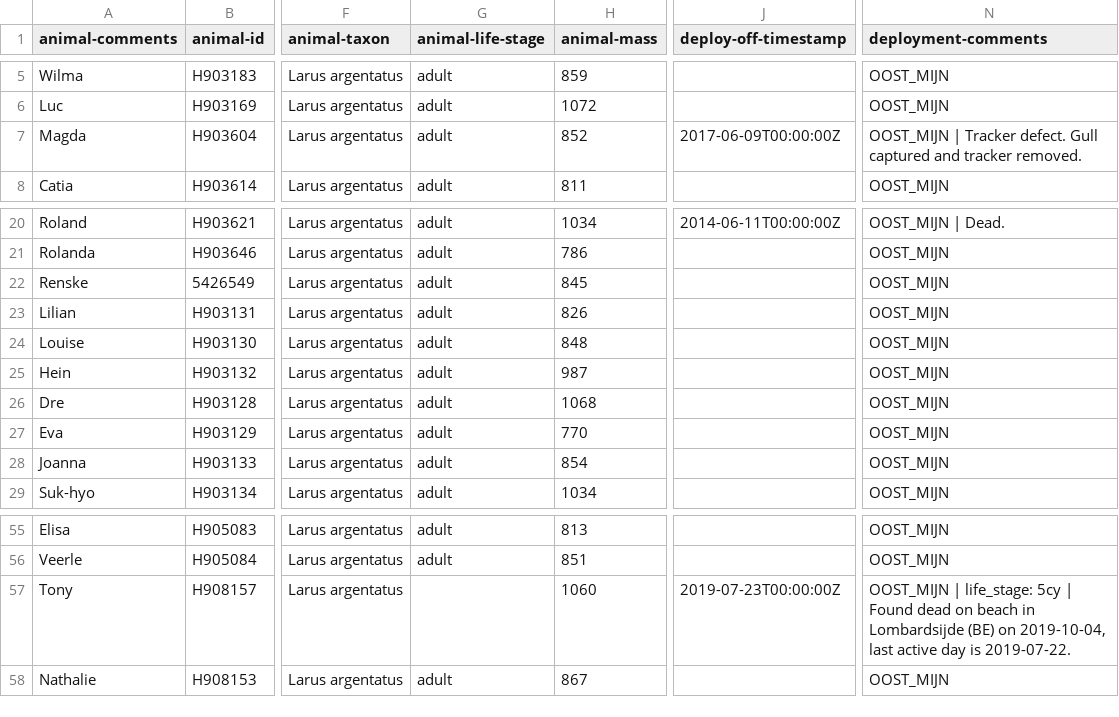
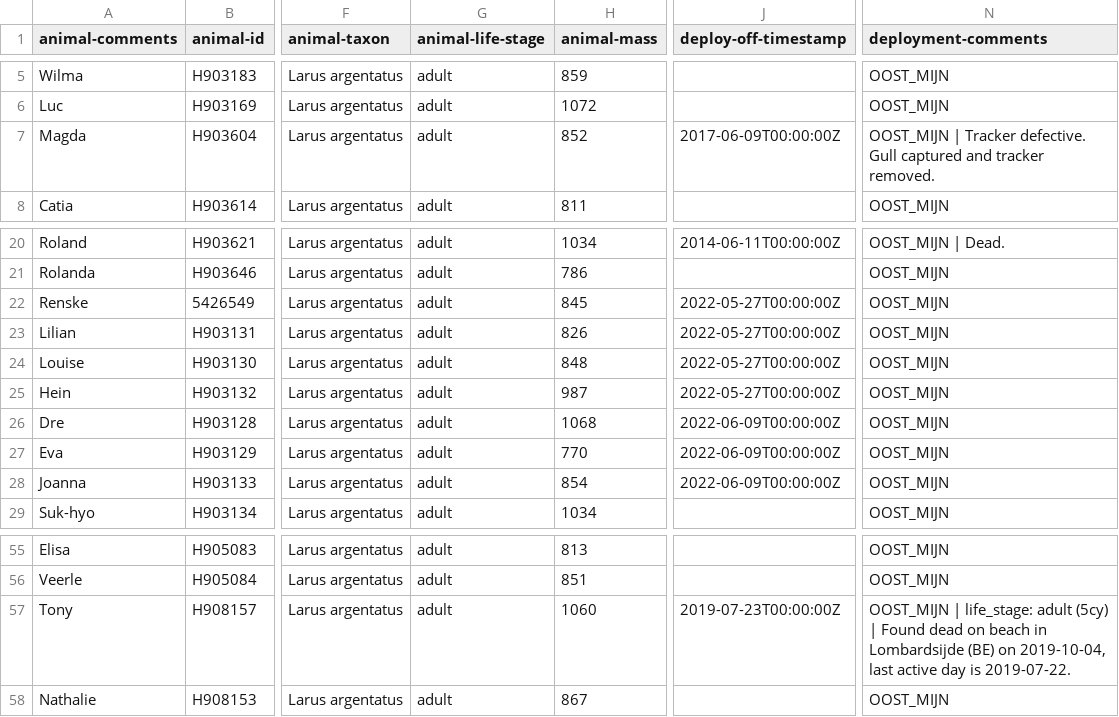
Before and after one commit to inbo/bird-tracking, a CSV file: data/processed/HG_OOSTENDE/movebank_ref_data.csv, drawn as a sheet; only a part is shown, gaps mark what is left out; the diff names each change by its address in the sheet, - before the commit and + after, or states it on an @@ line.

Commit message:
Update metadata HG_OOSTENDE
End dates are set by Eric.
Fix #178

```diff
--- a/data/processed/HG_OOSTENDE/movebank_ref_data.csv
+++ b/data/processed/HG_OOSTENDE/movebank_ref_data.csv
-N7 (deployment-comments): …| Tracker defect. Gull captured…
+N7 (deployment-comments): …| Tracker defective. Gull captured…
-J22:J25 (deploy-off-timestamp): (empty)
+J22:J25 (deploy-off-timestamp): 2022-05-27T00:00:00Z
-J26:J28 (deploy-off-timestamp): (empty)
+J26:J28 (deploy-off-timestamp): 2022-06-09T00:00:00Z
-G57 (animal-life-stage): (empty)
+G57 (animal-life-stage): adult
-N57 (deployment-comments): …| life_stage: 5cy | Found…
+N57 (deployment-comments): …| life_stage: adult (5cy) | Found…
```
